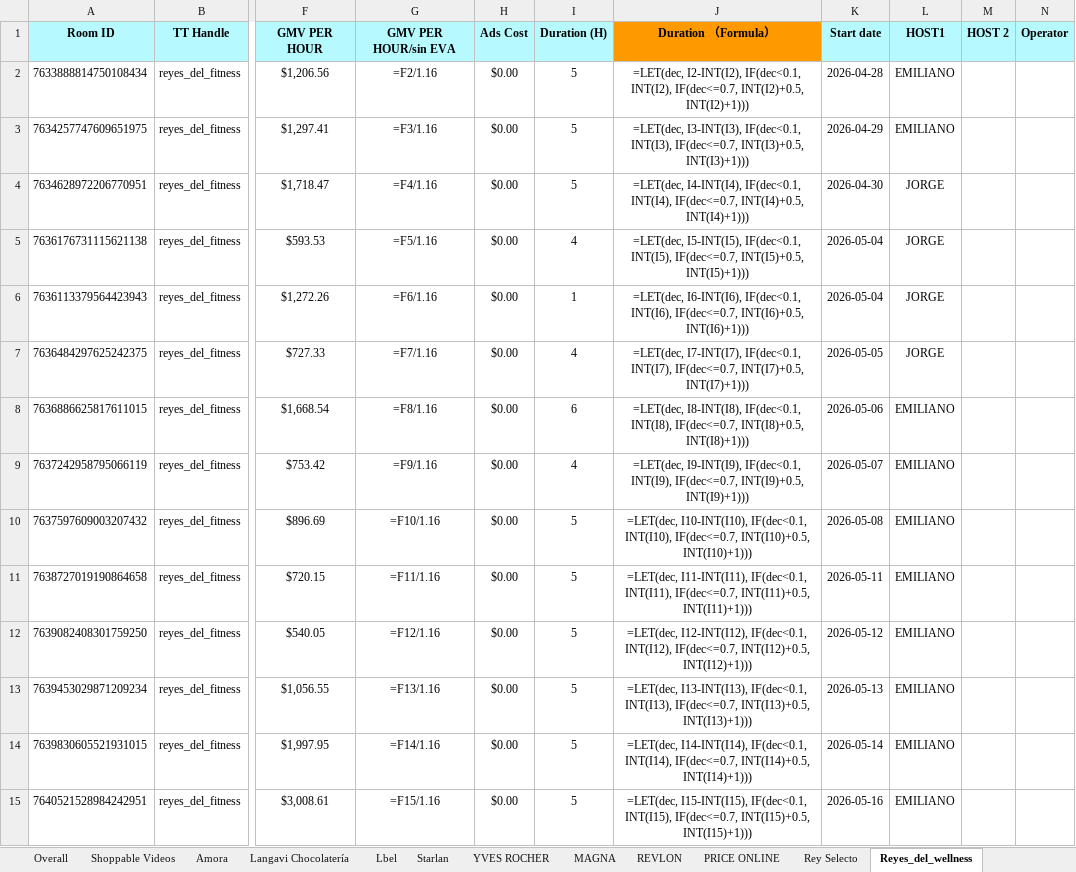
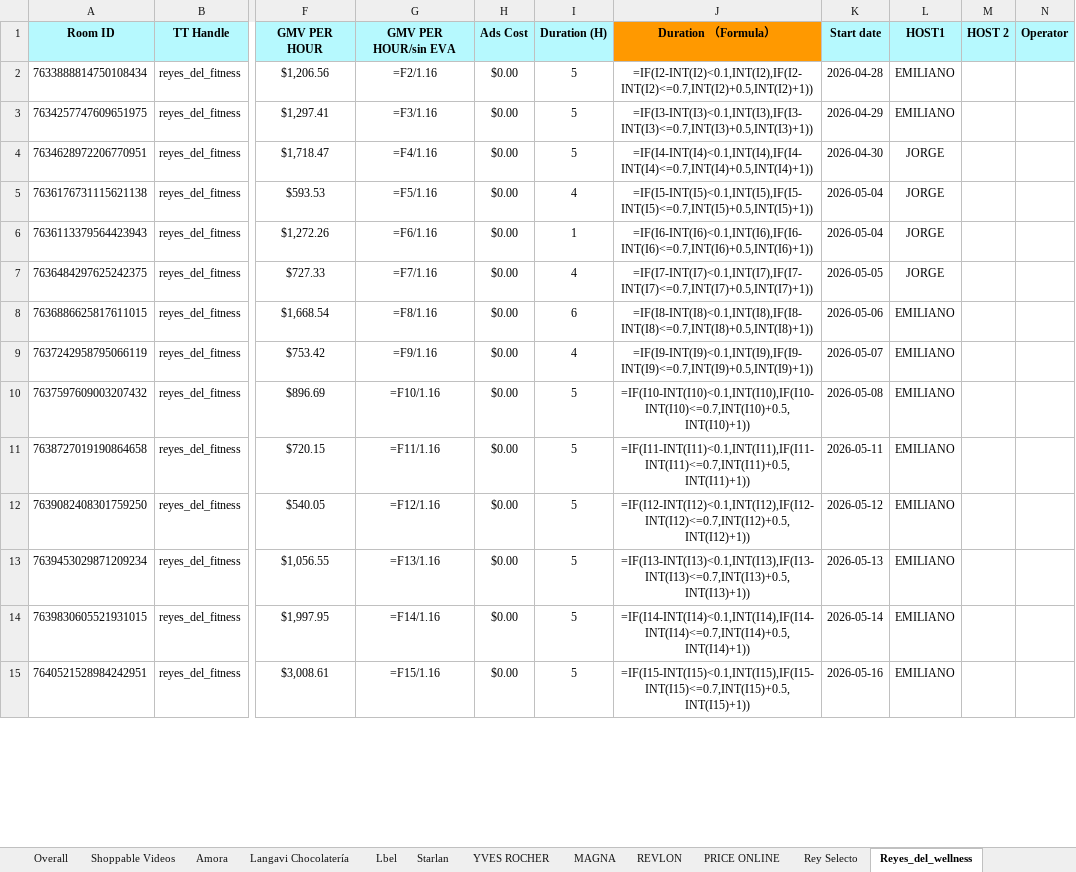
Before and after one commit to zoidanoficial-alt/PROYECTO, an Excel workbook: Opreation_1.xlsx, sheet Reyes_del_wellness, drawn as a sheet; only a part is shown, gaps mark what is left out; values as stored, in another font and other column widths than the file's, no borders; formulas without a stored value are shown as written; the diff covers the shown part only; the diff names each change by its address in the sheet, - before the commit and + after, or states it on an @@ line.

```diff
--- a/Opreation_1.xlsx (sheet Reyes_del_wellness)
+++ b/Opreation_1.xlsx (sheet Reyes_del_wellness)
-J2: =LET(dec, I2-INT(I2), IF(dec<0.1, INT(I2), IF(dec<=0.7, INT(I2)+0.5, INT(I2)+1)))
+J2: =IF(I2-INT(I2)<0.1,INT(I2),IF(I2-INT(I2)<=0.7,INT(I2)+0.5,INT(I2)+1))
-J3: =LET(dec, I3-INT(I3), IF(dec<0.1, INT(I3), IF(dec<=0.7, INT(I3)+0.5, INT(I3)+1)))
+J3: =IF(I3-INT(I3)<0.1,INT(I3),IF(I3-INT(I3)<=0.7,INT(I3)+0.5,INT(I3)+1))
-J4: =LET(dec, I4-INT(I4), IF(dec<0.1, INT(I4), IF(dec<=0.7, INT(I4)+0.5, INT(I4)+1)))
+J4: =IF(I4-INT(I4)<0.1,INT(I4),IF(I4-INT(I4)<=0.7,INT(I4)+0.5,INT(I4)+1))
-J5: =LET(dec, I5-INT(I5), IF(dec<0.1, INT(I5), IF(dec<=0.7, INT(I5)+0.5, INT(I5)+1)))
+J5: =IF(I5-INT(I5)<0.1,INT(I5),IF(I5-INT(I5)<=0.7,INT(I5)+0.5,INT(I5)+1))
-J6: =LET(dec, I6-INT(I6), IF(dec<0.1, INT(I6), IF(dec<=0.7, INT(I6)+0.5, INT(I6)+1)))
+J6: =IF(I6-INT(I6)<0.1,INT(I6),IF(I6-INT(I6)<=0.7,INT(I6)+0.5,INT(I6)+1))
-J7: =LET(dec, I7-INT(I7), IF(dec<0.1, INT(I7), IF(dec<=0.7, INT(I7)+0.5, INT(I7)+1)))
+J7: =IF(I7-INT(I7)<0.1,INT(I7),IF(I7-INT(I7)<=0.7,INT(I7)+0.5,INT(I7)+1))
-J8: =LET(dec, I8-INT(I8), IF(dec<0.1, INT(I8), IF(dec<=0.7, INT(I8)+0.5, INT(I8)+1)))
+J8: =IF(I8-INT(I8)<0.1,INT(I8),IF(I8-INT(I8)<=0.7,INT(I8)+0.5,INT(I8)+1))
-J9: =LET(dec, I9-INT(I9), IF(dec<0.1, INT(I9), IF(dec<=0.7, INT(I9)+0.5, INT(I9)+1)))
+J9: =IF(I9-INT(I9)<0.1,INT(I9),IF(I9-INT(I9)<=0.7,INT(I9)+0.5,INT(I9)+1))
-J10: =LET(dec, I10-INT(I10), IF(dec<0.1, INT(I10), IF(dec<=0.7, INT(I10)+0.5, INT(I10)+1)))
+J10: =IF(I10-INT(I10)<0.1,INT(I10),IF(I10-INT(I10)<=0.7,INT(I10)+0.5,INT(I10)+1))
-J11: =LET(dec, I11-INT(I11), IF(dec<0.1, INT(I11), IF(dec<=0.7, INT(I11)+0.5, INT(I11)+1)))
+J11: =IF(I11-INT(I11)<0.1,INT(I11),IF(I11-INT(I11)<=0.7,INT(I11)+0.5,INT(I11)+1))
-J12: =LET(dec, I12-INT(I12), IF(dec<0.1, INT(I12), IF(dec<=0.7, INT(I12)+0.5, INT(I12)+1)))
+J12: =IF(I12-INT(I12)<0.1,INT(I12),IF(I12-INT(I12)<=0.7,INT(I12)+0.5,INT(I12)+1))
-J13: =LET(dec, I13-INT(I13), IF(dec<0.1, INT(I13), IF(dec<=0.7, INT(I13)+0.5, INT(I13)+1)))
+J13: =IF(I13-INT(I13)<0.1,INT(I13),IF(I13-INT(I13)<=0.7,INT(I13)+0.5,INT(I13)+1))
-J14: =LET(dec, I14-INT(I14), IF(dec<0.1, INT(I14), IF(dec<=0.7, INT(I14)+0.5, INT(I14)+1)))
+J14: =IF(I14-INT(I14)<0.1,INT(I14),IF(I14-INT(I14)<=0.7,INT(I14)+0.5,INT(I14)+1))
-J15: =LET(dec, I15-INT(I15), IF(dec<0.1, INT(I15), IF(dec<=0.7, INT(I15)+0.5, INT(I15)+1)))
+J15: =IF(I15-INT(I15)<0.1,INT(I15),IF(I15-INT(I15)<=0.7,INT(I15)+0.5,INT(I15)+1))
```
Also changed, not shown: 98 edited cells elsewhere in this sheet, sheet Rey Selecto, sheet Amora, sheet fashion_only, sheet imperio del perfume, sheet Langavi Chocolatería, sheet YVES ROCHER, 6 more sheets.
